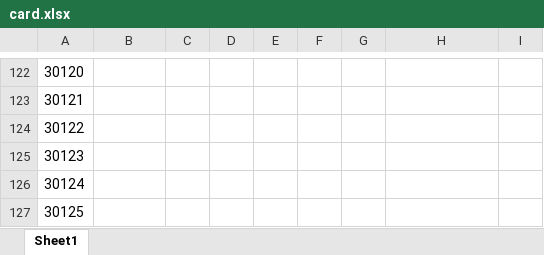
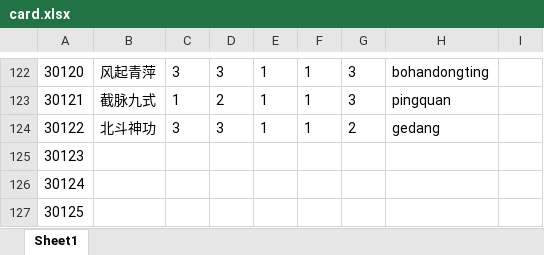
Before and after one commit to machaoTeam/LakeHeroConfig, an Excel workbook: excel/card.xlsx, sheet Sheet1, drawn as a sheet; only a part is shown, gaps mark what is left out; values as stored, in another font and other column widths than the file's, no borders; the diff covers the shown part only; the diff names each change by its address in the sheet, - before the commit and + after, or states it on an @@ line.

```diff
--- a/excel/card.xlsx (sheet Sheet1)
+++ b/excel/card.xlsx (sheet Sheet1)
-B122: (empty)
+B122: 风起青萍
-C122: (empty)
+C122: 3
-D122: (empty)
+D122: 3
-E122:E124: (empty)
+E122:E124: 1
-F122:F124: (empty)
+F122:F124: 1
-G122:G123: (empty)
+G122:G123: 3
-H122: (empty)
+H122: bohandongting
-B123: (empty)
+B123: 截脉九式
-C123: (empty)
+C123: 1
-D123: (empty)
+D123: 2
-H123: (empty)
+H123: pingquan
-B124: (empty)
+B124: 北斗神功
-C124: (empty)
+C124: 3
-D124: (empty)
+D124: 3
-G124: (empty)
+G124: 2
-H124: (empty)
+H124: gedang
```
Also changed, not shown: 56 edited cells elsewhere in this sheet, excel/buff.xlsx, excel/skill.xlsx, 3 other files.
